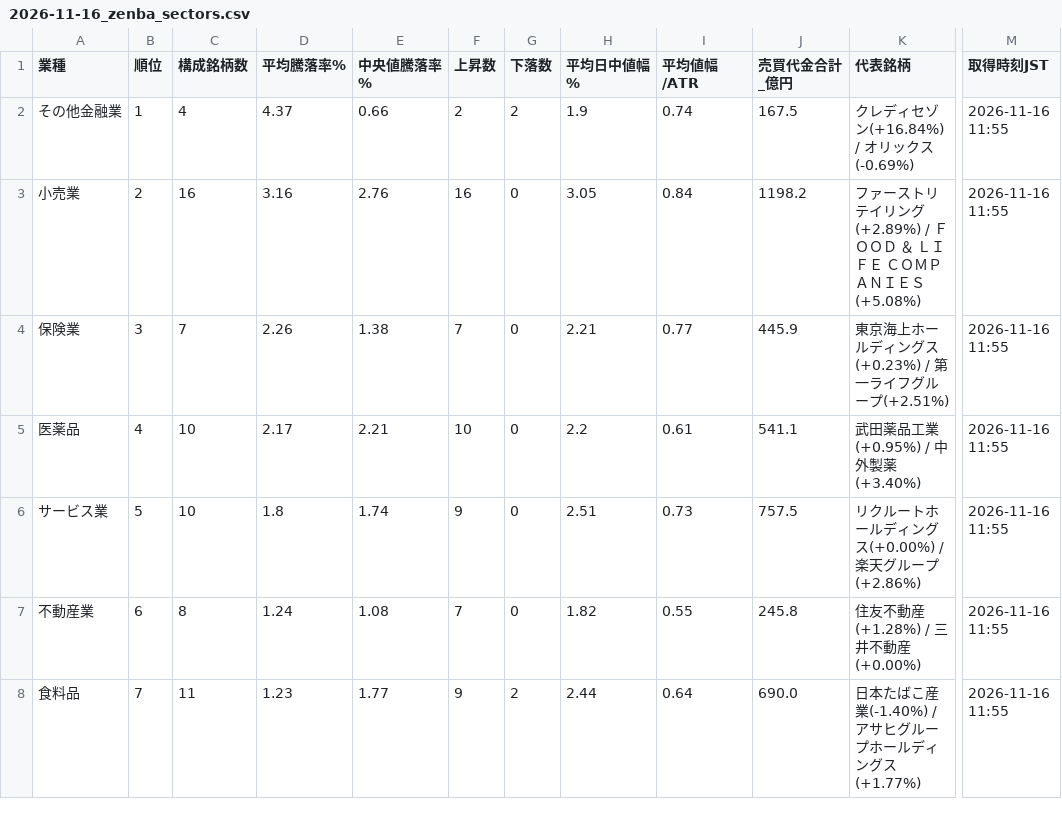
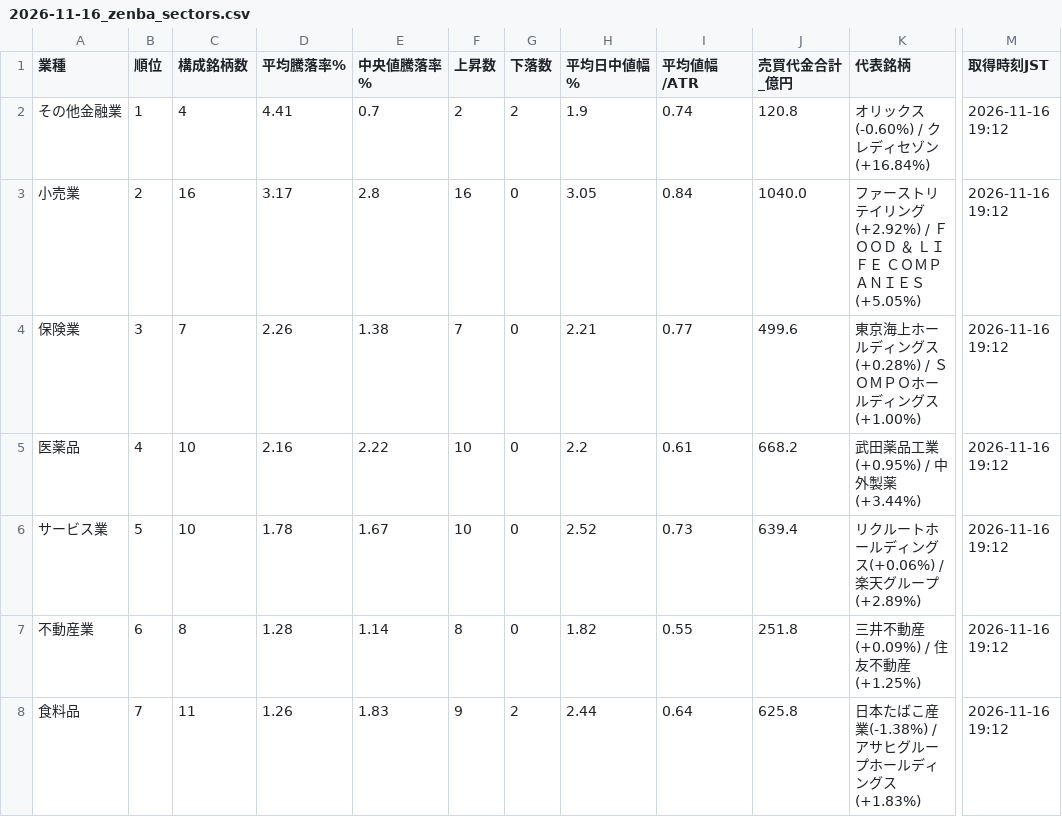
Before and after one commit to taisei4987/sector-scan, a CSV file: data/2026-11-16_zenba_sectors.csv, drawn as a sheet; only a part is shown, gaps mark what is left out; the diff covers the shown part only; the diff names each change by its address in the sheet, - before the commit and + after, or states it on an @@ line.

```diff
--- a/data/2026-11-16_zenba_sectors.csv
+++ b/data/2026-11-16_zenba_sectors.csv
-D2 (平均騰落率%): 4.37
+D2 (平均騰落率%): 4.41
-E2 (中央値騰落率%): 0.66
+E2 (中央値騰落率%): 0.7
-J2 (売買代金合計_億円): 167.5
+J2 (売買代金合計_億円): 120.8
-K2 (代表銘柄): クレディセゾン(+16.84%) / オリックス(-0.69%)
+K2 (代表銘柄): オリックス(-0.60%) / クレディセゾン(+16.84%)
-M2:M8 (取得時刻JST): 2026-11-16 11:55
+M2:M8 (取得時刻JST): 2026-11-16 19:12
-D3 (平均騰落率%): 3.16
+D3 (平均騰落率%): 3.17
-E3 (中央値騰落率%): 2.76
+E3 (中央値騰落率%): 2.8
-J3 (売買代金合計_億円): 1198.2
+J3 (売買代金合計_億円): 1040.0
-K3 (代表銘柄): …イリング(+2.89%) / ＦＯＯＤ ＆ ＬＩＦＥ ＣＯＭＰＡＮＩＥＳ(+5.08%)
+K3 (代表銘柄): …イリング(+2.92%) / ＦＯＯＤ ＆ ＬＩＦＥ ＣＯＭＰＡＮＩＥＳ(+5.05%)
-J4 (売買代金合計_億円): 445.9
+J4 (売買代金合計_億円): 499.6
-K4 (代表銘柄): 東京海上ホールディングス(+0.23%) / 第一ライフグループ(+2.51%)
+K4 (代表銘柄): 東京海上ホールディングス(+0.28%) / ＳＯＭＰＯホールディングス(+1.00%)
-D5 (平均騰落率%): 2.17
+D5 (平均騰落率%): 2.16
-E5 (中央値騰落率%): 2.21
+E5 (中央値騰落率%): 2.22
-J5 (売買代金合計_億円): 541.1
+J5 (売買代金合計_億円): 668.2
-K5 (代表銘柄): 武田薬品工業(+0.95%) / 中外製薬(+3.40%)
+K5 (代表銘柄): 武田薬品工業(+0.95%) / 中外製薬(+3.44%)
-D6 (平均騰落率%): 1.8
+D6 (平均騰落率%): 1.78
-E6 (中央値騰落率%): 1.74
+E6 (中央値騰落率%): 1.67
-F6 (上昇数): 9
+F6 (上昇数): 10
-H6 (平均日中値幅%): 2.51
+H6 (平均日中値幅%): 2.52
-J6 (売買代金合計_億円): 757.5
+J6 (売買代金合計_億円): 639.4
-K6 (代表銘柄): リクルートホールディングス(+0.00%) / 楽天グループ(+2.86%)
+K6 (代表銘柄): リクルートホールディングス(+0.06%) / 楽天グループ(+2.89%)
-D7 (平均騰落率%): 1.24
+D7 (平均騰落率%): 1.28
-E7 (中央値騰落率%): 1.08
+E7 (中央値騰落率%): 1.14
-F7 (上昇数): 7
+F7 (上昇数): 8
-J7 (売買代金合計_億円): 245.8
+J7 (売買代金合計_億円): 251.8
-K7 (代表銘柄): 住友不動産(+1.28%) / 三井不動産(+0.00%)
+K7 (代表銘柄): 三井不動産(+0.09%) / 住友不動産(+1.25%)
-D8 (平均騰落率%): 1.23
+D8 (平均騰落率%): 1.26
-E8 (中央値騰落率%): 1.77
+E8 (中央値騰落率%): 1.83
-J8 (売買代金合計_億円): 690.0
+J8 (売買代金合計_億円): 625.8
-K8 (代表銘柄): 日本たばこ産業(-1.40%) / アサヒグループホールディングス(+1.77%)
+K8 (代表銘柄): 日本たばこ産業(-1.38%) / アサヒグループホールディングス(+1.83%)
```
Also changed, not shown: 2 added rows, 2 removed rows and 106 edited cells elsewhere in this file, data/2026-11-16_zenba_stocks.csv, 1 other file.
